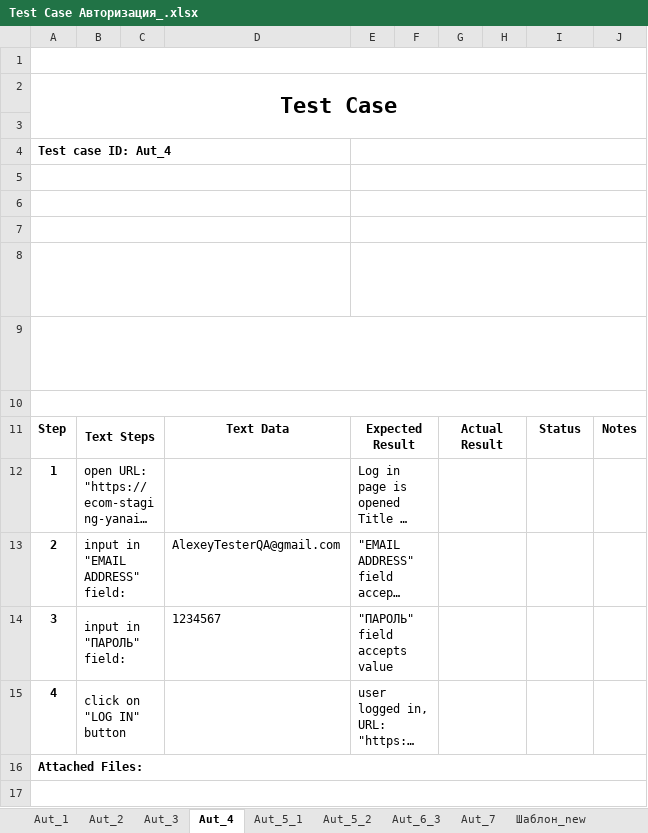
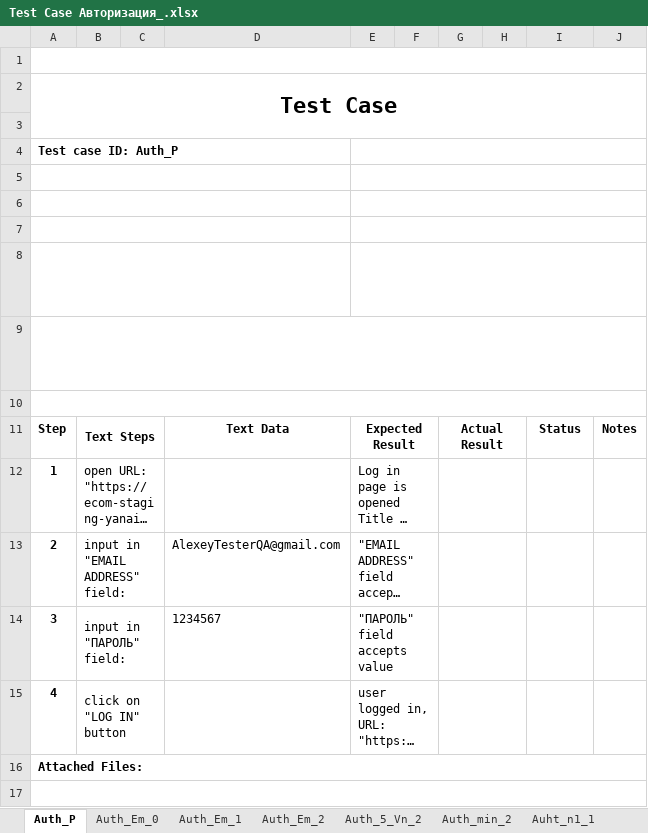
Before and after one commit to ambu550/Booking_Project, an Excel workbook: _1/TC/Test Case Авторизация_.xlsx, sheet Auth_P, drawn as a sheet; long unchanged cells end in …; values as stored, in another font and other column widths than the file's, no borders; conditional formats not drawn; the diff names each change by its address in the sheet, - before the commit and + after, or states it on an @@ line.

```diff
--- a/_1/TC/Test Case Авторизация_.xlsx (sheet Auth_P)
+++ b/_1/TC/Test Case Авторизация_.xlsx (sheet Auth_P)
-sheet tab: Aut_1
+sheet tab: Auth_Em_0
-sheet tab: Aut_2
+sheet tab: Auth_Em_2
-sheet tab: Aut_3
+sheet tab: Auth_Em_1
-sheet tab: Aut_4
+sheet tab: Auth_P
-sheet tab: Aut_5_1
+sheet tab: Auth_5_Vn_2
-sheet tab: Aut_5_2
+sheet tab: Auth_min_2
-sheet tab: Aut_6_3
+sheet tab: Auht_n1_1
@@ sheet tab order changed: Auth_P | Auth_Em_0 | Auth_Em_1 | Auth_Em_2 | Auth_5_Vn_2 | Auth_min_2 | Auht_n1_1 @@
-A4: Test case ID: Aut_4
+A4: Test case ID: Auth_P
```
Also changed, not shown: sheet Auth_Em_2, sheet Auth_5_Vn_2, sheet Auth_Em_0, sheet Auth_min_2, sheet Auth_Em_1, sheet Auth_1, 1 more sheet, other sheet tabs, _1/Чек листы Авторизация.xlsx, _1/Чек листы Создания нового пользователя_.xlsx, 2 other files.
